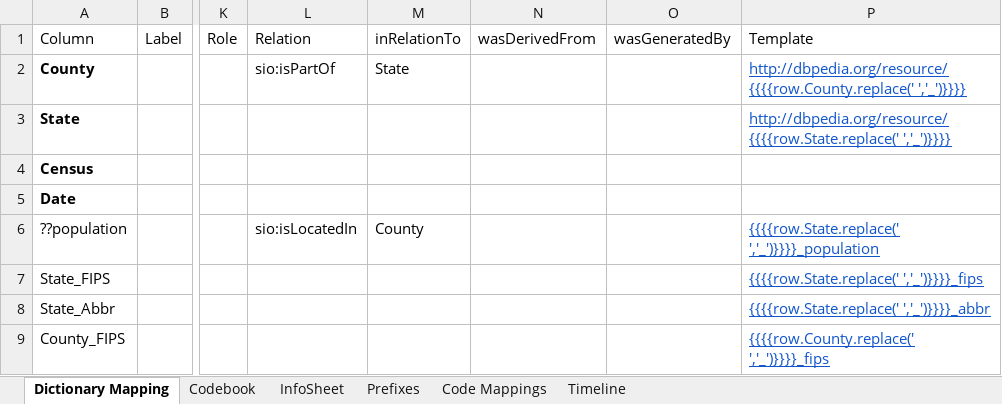
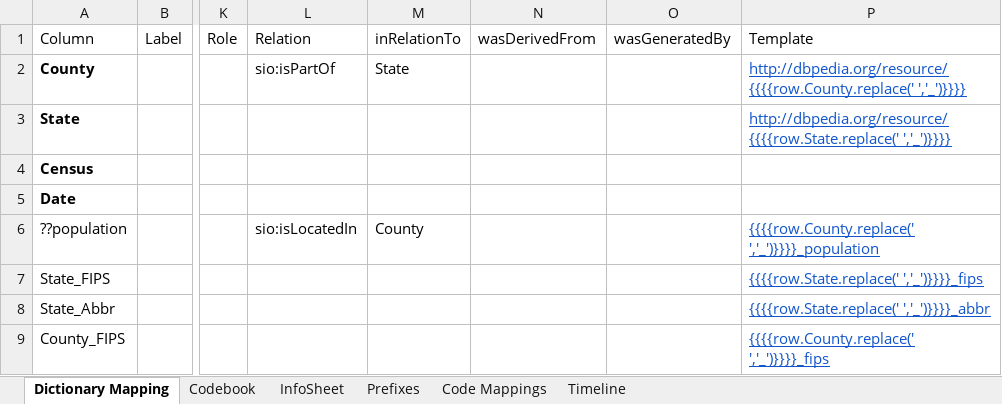
Before and after one commit to whyiskg/les-mis-demo, an Excel workbook: data/co-est2019-annres-sdd.xlsx, sheet Dictionary Mapping, drawn as a sheet; only a part is shown, gaps mark what is left out; values as stored, in another font and other column widths than the file's, no borders; the diff names each change by its address in the sheet, - before the commit and + after, or states it on an @@ line.

Commit message:
Fixed county population URIs and added the dbpedia prefetch agent (commented out)

```diff
--- a/data/co-est2019-annres-sdd.xlsx (sheet Dictionary Mapping)
+++ b/data/co-est2019-annres-sdd.xlsx (sheet Dictionary Mapping)
-P6 (Template): {{{{row.State.replace(' ','_')}}}}_population
+P6 (Template): {{{{row.County.replace(' ','_')}}}}_population
```
Also changed, not shown: 2 other files.
